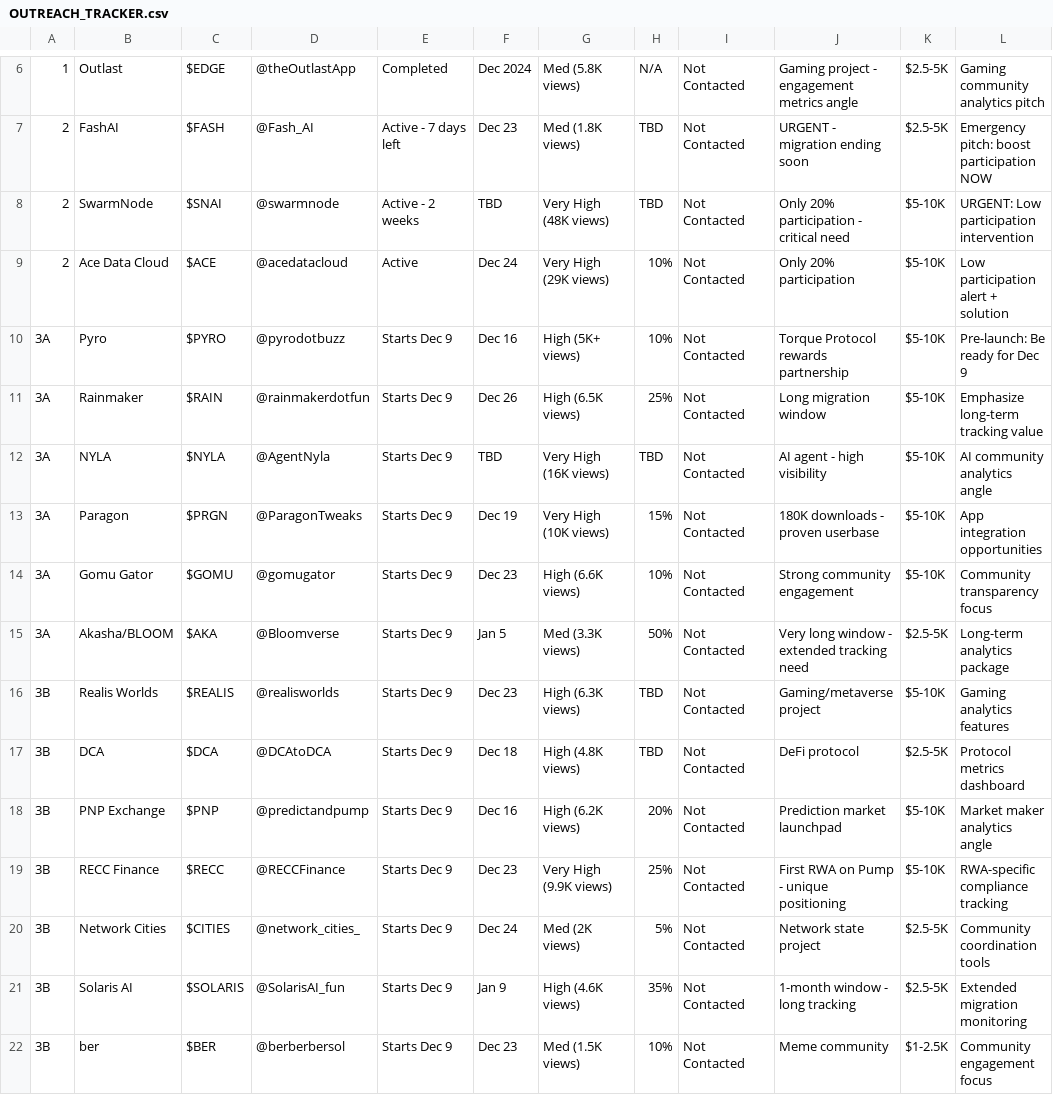
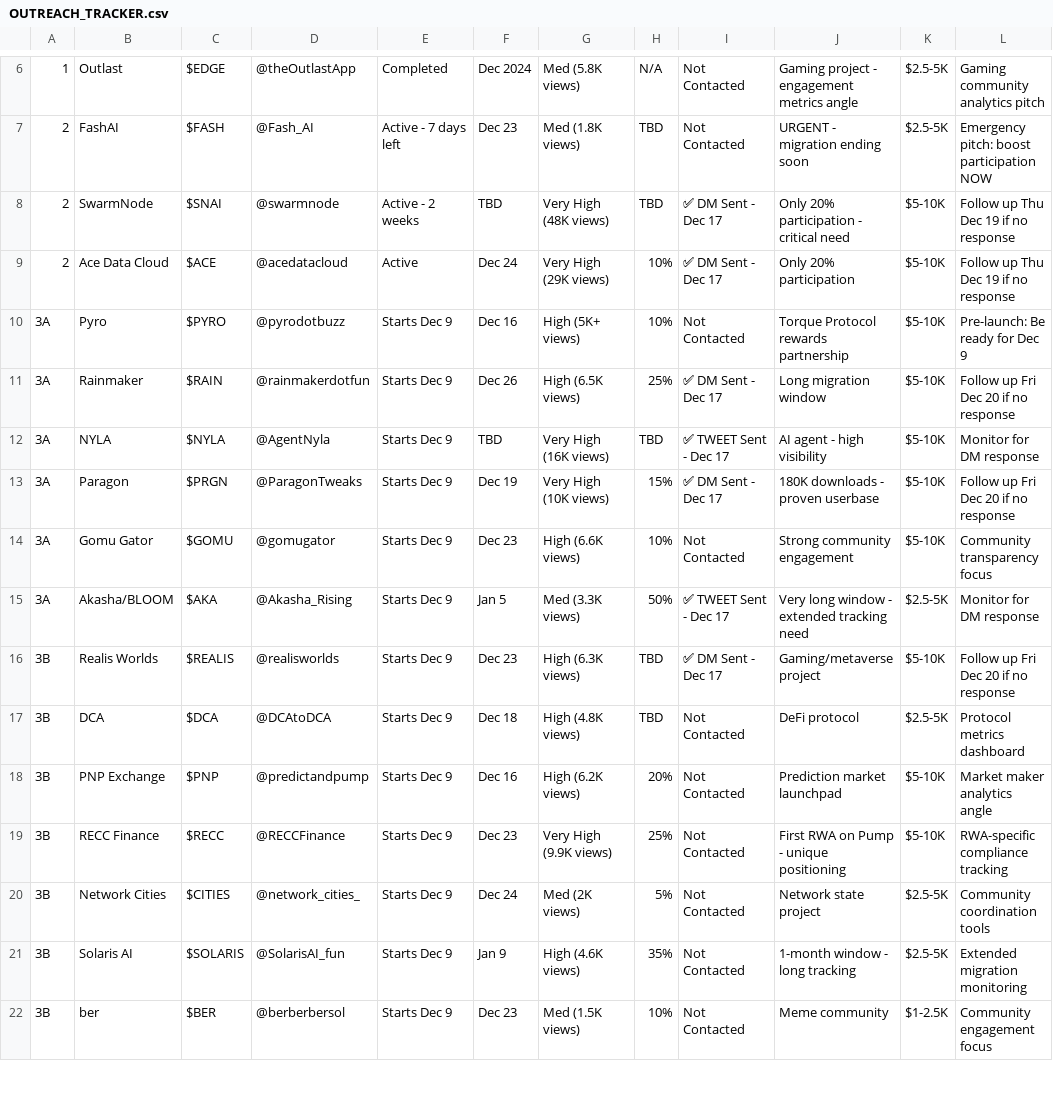
Before and after one commit to lukehalley/MigrateChart, a CSV file: outreach/docs/OUTREACH_TRACKER.csv, drawn as a sheet; only a part is shown, gaps mark what is left out; the diff names each change by its address in the sheet, - before the commit and + after, or states it on an @@ line.

Commit message:
docs(outreach): mark 7 projects as contacted and add follow-up plan
Update OUTREACH_TRACKER.csv:
- Mark SwarmNode, AceDataCloud, Paragon, Rainmaker, Realis as DM sent
- Mark AgentNyla, Akasha_Rising as TWEET sent
- Add follow-up dates and next actions

Create CONTACTED_DEC_17.md with:
- Response timeline expectations
- Follow-up message templates
- Pricing guidance based on project type
- Success metrics to track

```diff
--- a/outreach/docs/OUTREACH_TRACKER.csv
+++ b/outreach/docs/OUTREACH_TRACKER.csv
-I8:I9: Not Contacted
+I8:I9: ✅ DM Sent - Dec 17
-L8: URGENT: Low participation intervention
+L8: Follow up Thu Dec 19 if no response
-L9: Low participation alert + solution
+L9: Follow up Thu Dec 19 if no response
-I11: Not Contacted
+I11: ✅ DM Sent - Dec 17
-L11: Emphasize long-term tracking value
+L11: Follow up Fri Dec 20 if no response
-I12: Not Contacted
+I12: ✅ TWEET Sent - Dec 17
-L12: AI community analytics angle
+L12: Monitor for DM response
-I13: Not Contacted
+I13: ✅ DM Sent - Dec 17
-L13: App integration opportunities
+L13: Follow up Fri Dec 20 if no response
-D15: @Bloomverse
+D15: @Akasha_Rising
-I15: Not Contacted
+I15: ✅ TWEET Sent - Dec 17
-L15: Long-term analytics package
+L15: Monitor for DM response
-I16: Not Contacted
+I16: ✅ DM Sent - Dec 17
-L16: Gaming analytics features
+L16: Follow up Fri Dec 20 if no response
```
Also changed, not shown: 1 other file.
